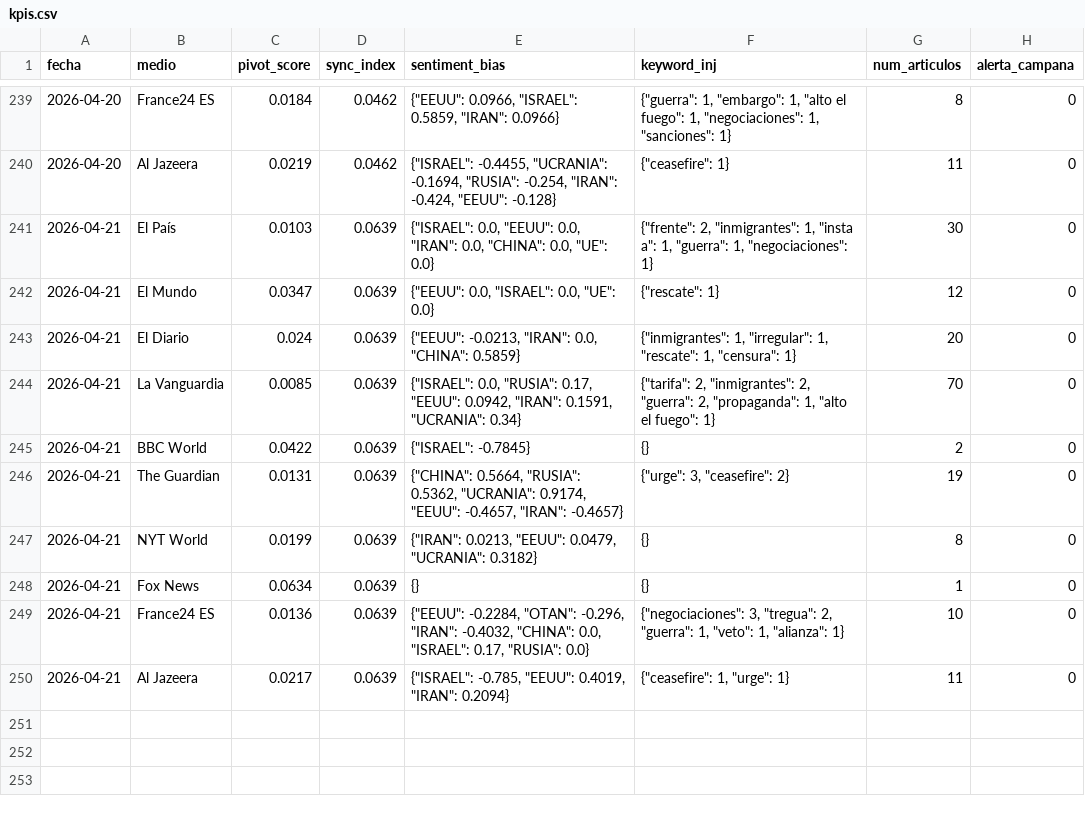
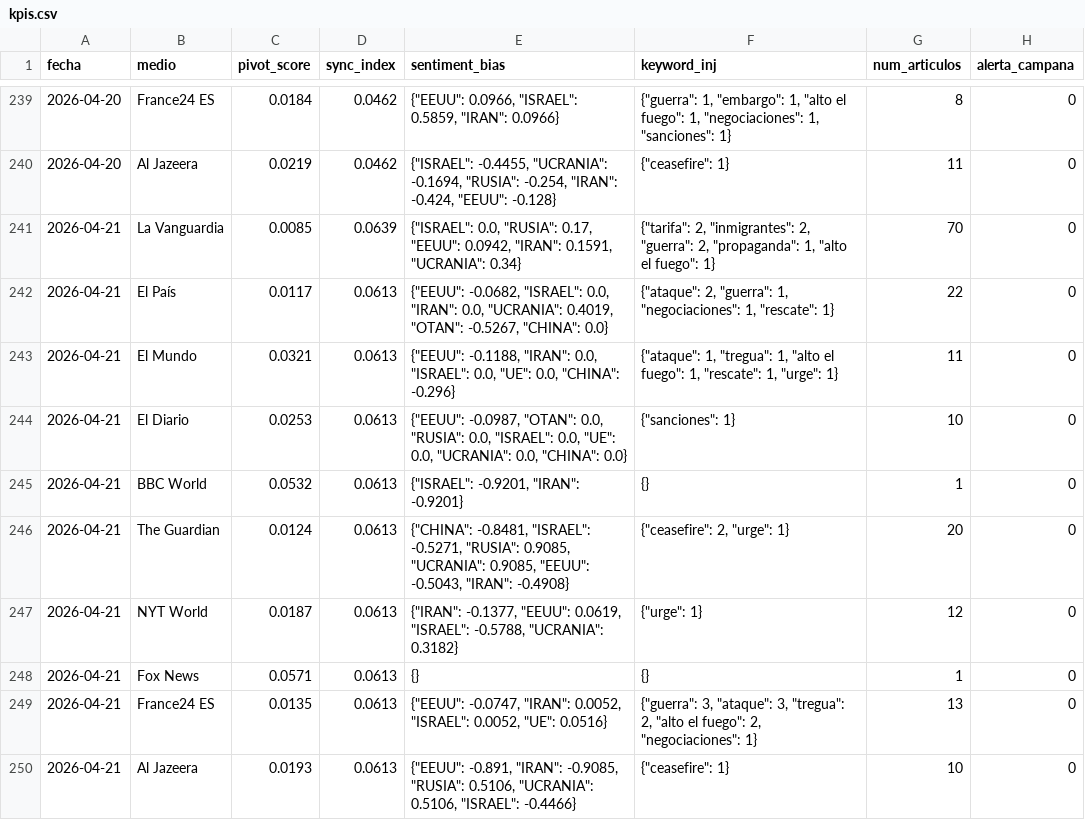
Before and after one commit to mcasrom/SIEG-Mani, a CSV file: data/kpis.csv, drawn as a sheet; only a part is shown, gaps mark what is left out.

Commit message:
MANI data 2026-04-21 21:10

```diff
--- a/data/kpis.csv
+++ b/data/kpis.csv
@@ -240,11 +240,11 @@ fecha,medio,pivot_score,sync_index,sentiment_bias,keyword_inj,num_articulos,aler
 2026-04-20,Al Jazeera,0.0219,0.0462,"{""ISRAEL"": -0.4455, ""UCRANIA"": -0.1694, ""RUSIA"": -0.254, ""IRAN"": -0.424, ""EEUU"": -0.128}","{""ceasefire"": 1}",11,0
-2026-04-21,El País,0.0103,0.0639,"{""ISRAEL"": 0.0, ""EEUU"": 0.0, ""IRAN"": 0.0, ""CHINA"": 0.0, ""UE"": 0.0}","{""frente"": 2, ""inmigrantes"": 1, ""insta a"": 1, ""guerra"": 1, ""negociaciones"": 1}",30,0
-2026-04-21,El Mundo,0.0347,0.0639,"{""EEUU"": 0.0, ""ISRAEL"": 0.0, ""UE"": 0.0}","{""rescate"": 1}",12,0
-2026-04-21,El Diario,0.024,0.0639,"{""EEUU"": -0.0213, ""IRAN"": 0.0, ""CHINA"": 0.5859}","{""inmigrantes"": 1, ""irregular"": 1, ""rescate"": 1, ""censura"": 1}",20,0
 2026-04-21,La Vanguardia,0.0085,0.0639,"{""ISRAEL"": 0.0, ""RUSIA"": 0.17, ""EEUU"": 0.0942, ""IRAN"": 0.1591, ""UCRANIA"": 0.34}","{""tarifa"": 2, ""inmigrantes"": 2, ""guerra"": 2, ""propaganda"": 1, ""alto el fuego"": 1}",70,0
-2026-04-21,BBC World,0.0422,0.0639,"{""ISRAEL"": -0.7845}",{},2,0
-2026-04-21,The Guardian,0.0131,0.0639,"{""CHINA"": 0.5664, ""RUSIA"": 0.5362, ""UCRANIA"": 0.9174, ""EEUU"": -0.4657, ""IRAN"": -0.4657}","{""urge"": 3, ""ceasefire"": 2}",19,0
-2026-04-21,NYT World,0.0199,0.0639,"{""IRAN"": 0.0213, ""EEUU"": 0.0479, ""UCRANIA"": 0.3182}",{},8,0
-2026-04-21,Fox News,0.0634,0.0639,{},{},1,0
-2026-04-21,France24 ES,0.0136,0.0639,"{""EEUU"": -0.2284, ""OTAN"": -0.296, ""IRAN"": -0.4032, ""CHINA"": 0.0, ""ISRAEL"": 0.17, ""RUSIA"": 0.0}","{""negociaciones"": 3, ""tregua"": 2, ""guerra"": 1, ""veto"": 1, ""alianza"": 1}",10,0
-2026-04-21,Al Jazeera,0.0217,0.0639,"{""ISRAEL"": -0.785, ""EEUU"": 0.4019, ""IRAN"": 0.2094}","{""ceasefire"": 1, ""urge"": 1}",11,0
+2026-04-21,El País,0.0117,0.0613,"{""EEUU"": -0.0682, ""ISRAEL"": 0.0, ""IRAN"": 0.0, ""UCRANIA"": 0.4019, ""OTAN"": -0.5267, ""CHINA"": 0.0}","{""ataque"": 2, ""guerra"": 1, ""negociaciones"": 1, ""rescate"": 1}",22,0
+2026-04-21,El Mundo,0.0321,0.0613,"{""EEUU"": -0.1188, ""IRAN"": 0.0, ""ISRAEL"": 0.0, ""UE"": 0.0, ""CHINA"": -0.296}","{""ataque"": 1, ""tregua"": 1, ""alto el fuego"": 1, ""rescate"": 1, ""urge"": 1}",11,0
+2026-04-21,El Diario,0.0253,0.0613,"{""EEUU"": -0.0987, ""OTAN"": 0.0, ""RUSIA"": 0.0, ""ISRAEL"": 0.0, ""UE"": 0.0, ""UCRANIA"": 0.0, ""CHINA"": 0.0}","{""sanciones"": 1}",10,0
+2026-04-21,BBC World,0.0532,0.0613,"{""ISRAEL"": -0.9201, ""IRAN"": -0.9201}",{},1,0
+2026-04-21,The Guardian,0.0124,0.0613,"{""CHINA"": -0.8481, ""ISRAEL"": -0.5271, ""RUSIA"": 0.9085, ""UCRANIA"": 0.9085, ""EEUU"": -0.5043, ""IRAN"": -0.4908}","{""ceasefire"": 2, ""urge"": 1}",20,0
+2026-04-21,NYT World,0.0187,0.0613,"{""IRAN"": -0.1377, ""EEUU"": 0.0619, ""ISRAEL"": -0.5788, ""UCRANIA"": 0.3182}","{""urge"": 1}",12,0
+2026-04-21,Fox News,0.0571,0.0613,{},{},1,0
+2026-04-21,France24 ES,0.0135,0.0613,"{""EEUU"": -0.0747, ""IRAN"": 0.0052, ""ISRAEL"": 0.0052, ""UE"": 0.0516}","{""guerra"": 3, ""ataque"": 3, ""tregua"": 2, ""alto el fuego"": 2, ""negociaciones"": 1}",13,0
+2026-04-21,Al Jazeera,0.0193,0.0613,"{""EEUU"": -0.891, ""IRAN"": -0.9085, ""RUSIA"": 0.5106, ""UCRANIA"": 0.5106, ""ISRAEL"": -0.4466}","{""ceasefire"": 1}",10,0
```
Also changed, not shown: 2 other files.
